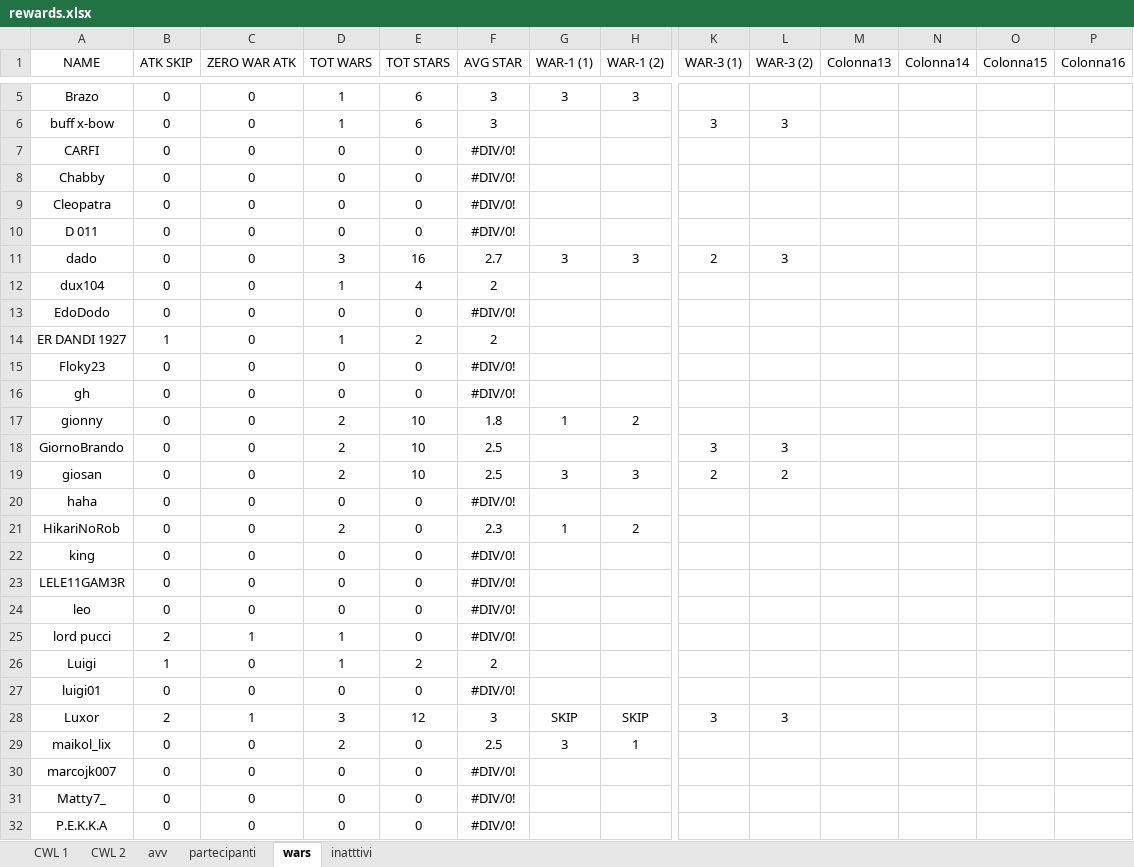
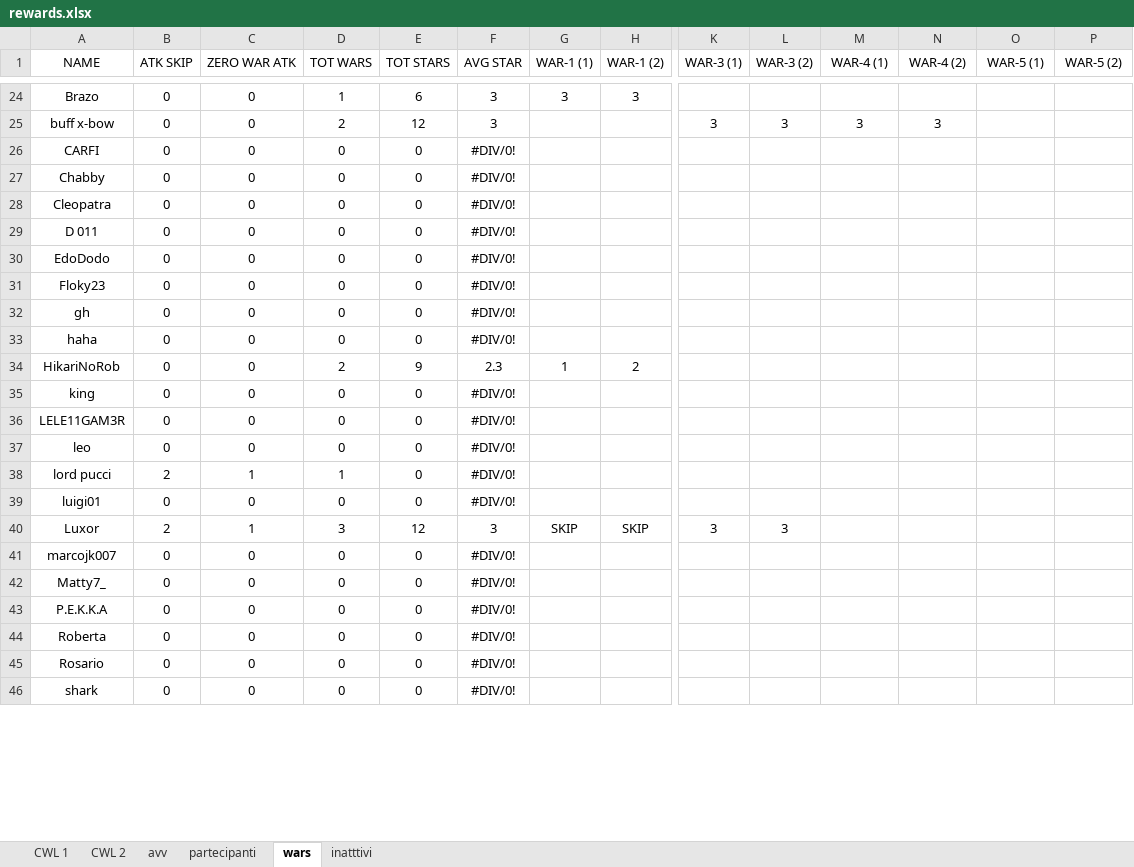
Before and after one commit to piegian99ita/clashMacacos, an Excel workbook: rewards.xlsx, sheet wars, drawn as a sheet; only a part is shown, gaps mark what is left out; the shorter side is filled out with more unchanged rows; values as stored, in another font and other column widths than the file's, no borders; table styles not drawn; removed rows and columns are numbered as before the commit, all else as after; rows hold the shown columns only; the diff covers the shown part only; the diff names each change by its address in the sheet, - before the commit and + after, or states it on an @@ line.

Commit message:
War bug fixed

```diff
--- a/rewards.xlsx (sheet wars)
+++ b/rewards.xlsx (sheet wars)
-M1: Colonna13
+M1: WAR-4 (1)
-N1: Colonna14
+N1: WAR-4 (2)
-O1: Colonna15
+O1: WAR-5 (1)
-P1: Colonna16
+P1: WAR-5 (2)
-D25 (TOT WARS): 1
+D25 (TOT WARS): 2
-E25 (TOT STARS): 6
+E25 (TOT STARS): 12
-M25 (WAR-4 (1)): (empty)
+M25 (WAR-4 (1)): 3
-N25 (WAR-4 (2)): (empty)
+N25 (WAR-4 (2)): 3
-row 11: dado | 0 | 0 | 3 | 16 | 2.7 | 3 | 3 | 2 | 3
-row 12: dux104 | 0 | 0 | 1 | 4 | 2
-row 14: ER DANDI 1927 | 1 | 0 | 1 | 2 | 2
-row 17: gionny | 0 | 0 | 2 | 10 | 1.8 | 1 | 2
-row 18: GiornoBrando | 0 | 0 | 2 | 10 | 2.5 |  |  | 3 | 3
-row 19: giosan | 0 | 0 | 2 | 10 | 2.5 | 3 | 3 | 2 | 2
-E34 (TOT STARS): 0
+E34 (TOT STARS): 9
-row 26: Luigi | 1 | 0 | 1 | 2 | 2
-row 29: maikol_lix | 0 | 0 | 2 | 0 | 2.5 | 3 | 1
```
Also changed, not shown: 20 added rows, 12 removed rows and 5 edited cells elsewhere in this sheet, formulas that keep their value.
